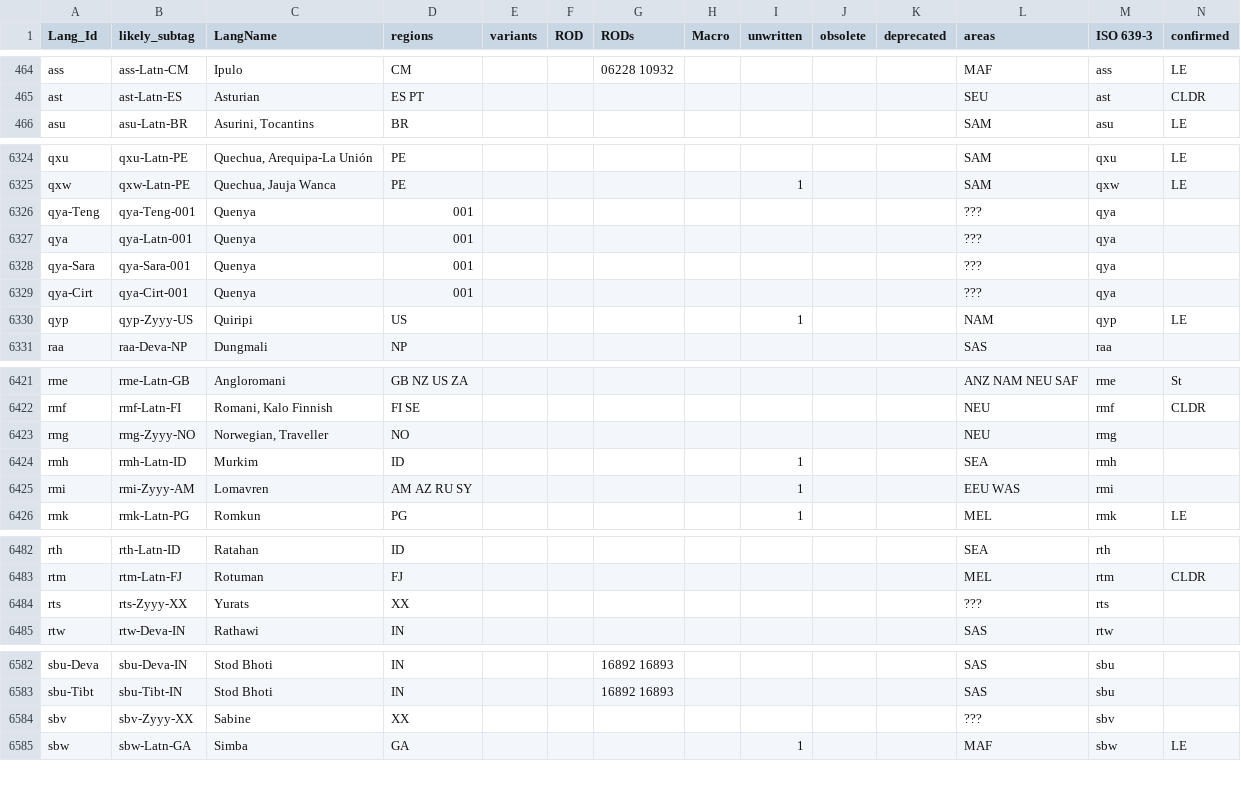
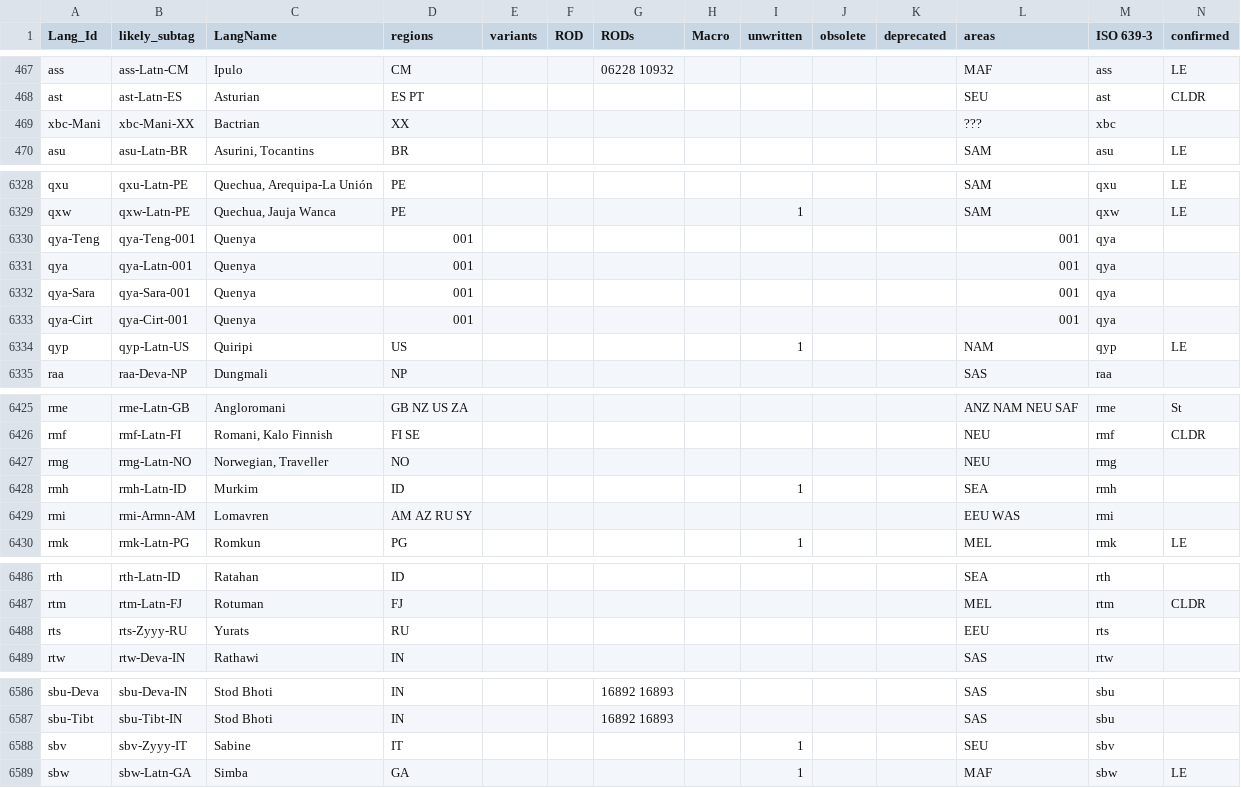
Before and after one commit to silnrsi/langtags, a CSV file: source/langtags.csv, drawn as a sheet; only a part is shown, gaps mark what is left out; addresses are those after the commit; rows hold the shown columns only; the diff covers the shown part only; the diff names each change by its address in the sheet, - before the commit and + after, or states it on an @@ line.

Commit message:
Finished review of Zyyy tags.

```diff
--- a/source/langtags.csv
+++ b/source/langtags.csv
+row 469: xbc-Mani | xbc-Mani-XX | Bactrian | XX |  |  |  |  |  |  |  | ??? | xbc
-L6330:L6333 (areas): ???
+L6330:L6333 (areas): 001
-B6334 (likely_subtag): qyp-Zyyy-US
+B6334 (likely_subtag): qyp-Latn-US
-B6427 (likely_subtag): rmg-Zyyy-NO
+B6427 (likely_subtag): rmg-Latn-NO
-B6429 (likely_subtag): rmi-Zyyy-AM
+B6429 (likely_subtag): rmi-Armn-AM
-I6429 (unwritten): 1
+I6429 (unwritten): (empty)
-B6488 (likely_subtag): rts-Zyyy-XX
+B6488 (likely_subtag): rts-Zyyy-RU
-D6488 (regions): XX
+D6488 (regions): RU
-L6488 (areas): ???
+L6488 (areas): EEU
-B6588 (likely_subtag): sbv-Zyyy-XX
+B6588 (likely_subtag): sbv-Zyyy-IT
-D6588 (regions): XX
+D6588 (regions): IT
-I6588 (unwritten): (empty)
+I6588 (unwritten): 1
-L6588 (areas): ???
+L6588 (areas): SEU
```
Also changed, not shown: 6 added rows and 90 edited cells elsewhere in this file.
